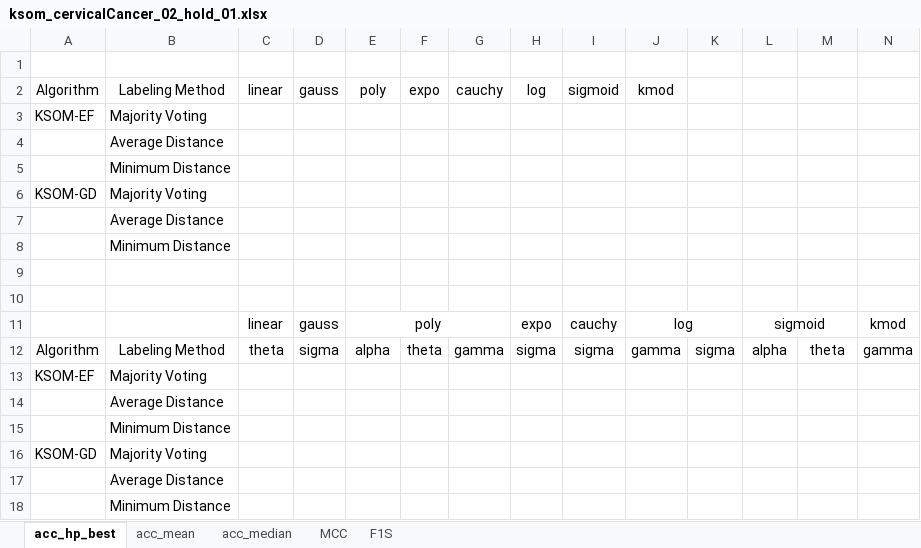
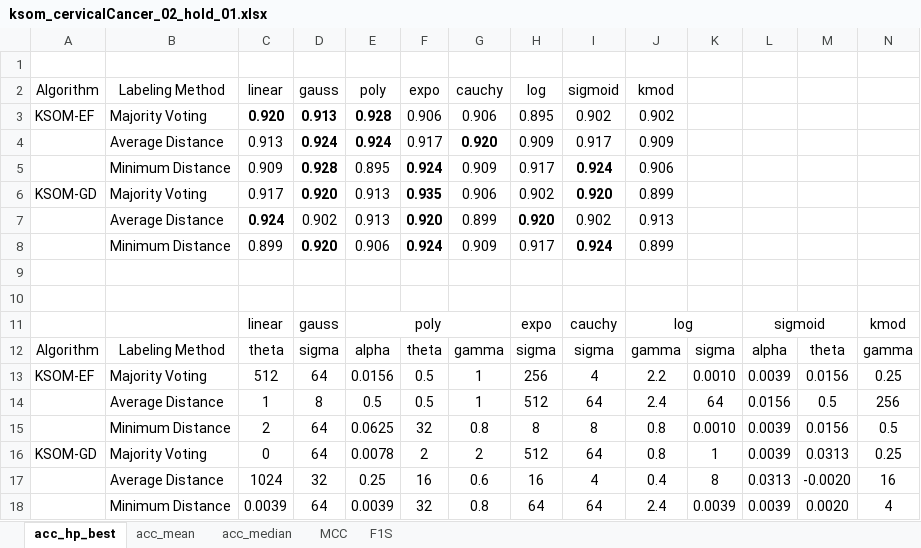
Before and after one commit to davidcoelho89/Matlab-MLTool-fp, an Excel workbook: results_analysis/ksom_cervicalCancer_02_hold_01.xlsx, sheet acc_hp_best, drawn as a sheet; only a part is shown; values as stored, in another font and other column widths than the file's, no borders; removed rows and columns are numbered as before the commit, all else as after; rows hold the shown columns only; the diff names each change by its address in the sheet, - before the commit and + after, or states it on an @@ line.

Commit message:
started analysis of cervCancer and vertColumn wt ksom model

```diff
--- a/results_analysis/ksom_cervicalCancer_02_hold_01.xlsx (sheet acc_hp_best)
+++ b/results_analysis/ksom_cervicalCancer_02_hold_01.xlsx (sheet acc_hp_best)
-row 3: KSOM-EF | Majority Voting
-row 4:  | Average Distance
-row 5:  | Minimum Distance
-row 6: KSOM-GD | Majority Voting
-row 7:  | Average Distance
-row 8:  | Minimum Distance
+row 3: KSOM-EF | Majority Voting | 0.920 | 0.913 | 0.928 | 0.906 | 0.906 | 0.895 | 0.902 | 0.902
+row 4:  | Average Distance | 0.913 | 0.924 | 0.924 | 0.917 | 0.920 | 0.909 | 0.917 | 0.909
+row 5:  | Minimum Distance | 0.909 | 0.928 | 0.895 | 0.924 | 0.909 | 0.917 | 0.924 | 0.906
+row 6: KSOM-GD | Majority Voting | 0.917 | 0.920 | 0.913 | 0.935 | 0.906 | 0.902 | 0.920 | 0.899
+row 7:  | Average Distance | 0.924 | 0.902 | 0.913 | 0.920 | 0.899 | 0.920 | 0.902 | 0.913
+row 8:  | Minimum Distance | 0.899 | 0.920 | 0.906 | 0.924 | 0.909 | 0.917 | 0.924 | 0.899
-row 13: KSOM-EF | Majority Voting
-row 14:  | Average Distance
-row 15:  | Minimum Distance
-row 16: KSOM-GD | Majority Voting
-row 17:  | Average Distance
-row 18:  | Minimum Distance
+row 13: KSOM-EF | Majority Voting | 512 | 64 | 0.0156 | 0.5 | 1 | 256 | 4 | 2.2 | 0.0010 | 0.0039 | 0.0156 | 0.25
+row 14:  | Average Distance | 1 | 8 | 0.5 | 0.5 | 1 | 512 | 64 | 2.4 | 64 | 0.0156 | 0.5 | 256
+row 15:  | Minimum Distance | 2 | 64 | 0.0625 | 32 | 0.8 | 8 | 8 | 0.8 | 0.0010 | 0.0039 | 0.0156 | 0.5
+row 16: KSOM-GD | Majority Voting | 0 | 64 | 0.0078 | 2 | 2 | 512 | 64 | 0.8 | 1 | 0.0039 | 0.0313 | 0.25
+row 17:  | Average Distance | 1024 | 32 | 0.25 | 16 | 0.6 | 16 | 4 | 0.4 | 8 | 0.0313 | -0.0020 | 16
+row 18:  | Minimum Distance | 0.0039 | 64 | 0.0039 | 32 | 0.8 | 64 | 64 | 2.4 | 0.0039 | 0.0039 | 0.0020 | 4
```
Also changed, not shown: sheet acc_mean, 3 other files.
